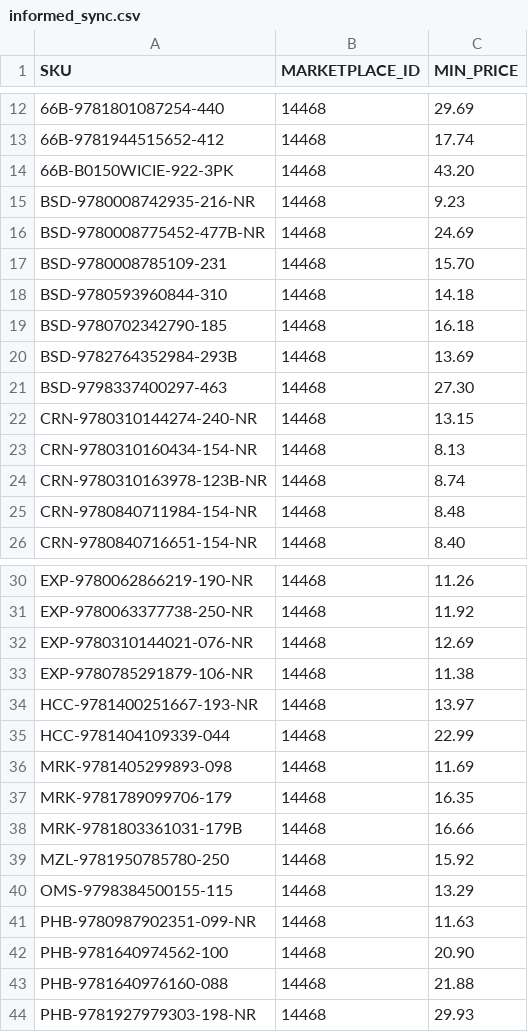
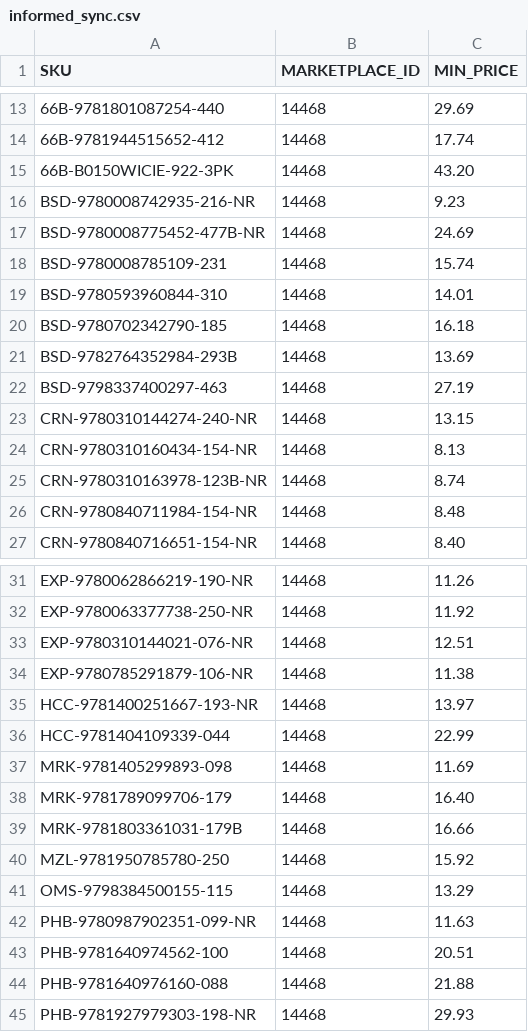
Before and after one commit to ottnot/informed-repricer-sync, a CSV file: informed_sync.csv, drawn as a sheet; only a part is shown, gaps mark what is left out; the diff covers the shown part only.

```diff
--- a/informed_sync.csv
+++ b/informed_sync.csv
@@ -16,7 +17,7 @@ BSD-9780008742935-216-NR,14468,9.23
 BSD-9780008775452-477B-NR,14468,24.69
-BSD-9780008785109-231,14468,15.70
-BSD-9780593960844-310,14468,14.18
+BSD-9780008785109-231,14468,15.74
+BSD-9780593960844-310,14468,14.01
 BSD-9780702342790-185,14468,16.18
 BSD-9782764352984-293B,14468,13.69
-BSD-9798337400297-463,14468,27.30
+BSD-9798337400297-463,14468,27.19
 CRN-9780310144274-240-NR,14468,13.15
@@ -31,3 +32,3 @@ EXP-9780062866219-190-NR,14468,11.26
 EXP-9780063377738-250-NR,14468,11.92
-EXP-9780310144021-076-NR,14468,12.69
+EXP-9780310144021-076-NR,14468,12.51
 EXP-9780785291879-106-NR,14468,11.38
@@ -36,3 +37,3 @@ HCC-9781404109339-044,14468,22.99
 MRK-9781405299893-098,14468,11.69
-MRK-9781789099706-179,14468,16.35
+MRK-9781789099706-179,14468,16.40
 MRK-9781803361031-179B,14468,16.66
@@ -41,3 +42,3 @@ OMS-9798384500155-115,14468,13.29
 PHB-9780987902351-099-NR,14468,11.63
-PHB-9781640974562-100,14468,20.90
+PHB-9781640974562-100,14468,20.51
 PHB-9781640976160-088,14468,21.88
```
Also changed, not shown: 3 added rows and 7 edited cells elsewhere in this file.
